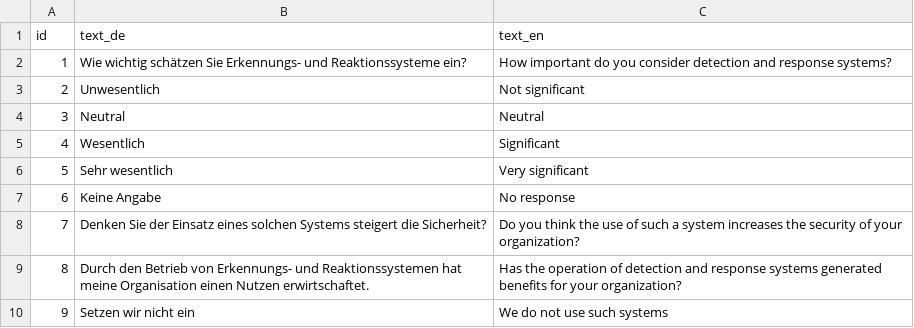
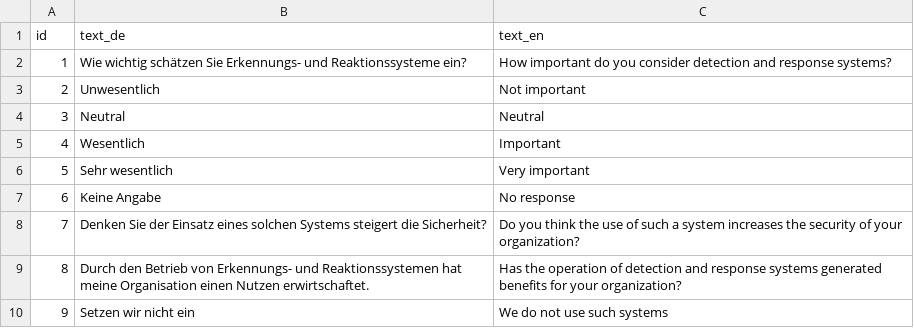
Before and after one commit to studyonstateids/studyonstateids, a CSV file: survey/sentences_translated.csv, drawn as a sheet; only a part is shown.

Commit message:
Update sentences_translated.csv

```diff
--- a/survey/sentences_translated.csv
+++ b/survey/sentences_translated.csv
@@ -2,6 +2,6 @@ id;text_de;text_en
 1;Wie wichtig schätzen Sie Erkennungs- und Reaktionssysteme ein?;How important do you consider detection and response systems?
-2;Unwesentlich;Not significant
+2;Unwesentlich;Not important
 3;Neutral;Neutral
-4;Wesentlich;Significant
-5;Sehr wesentlich;Very significant
+4;Wesentlich;Important
+5;Sehr wesentlich;Very important
 6;Keine Angabe;No response
```
